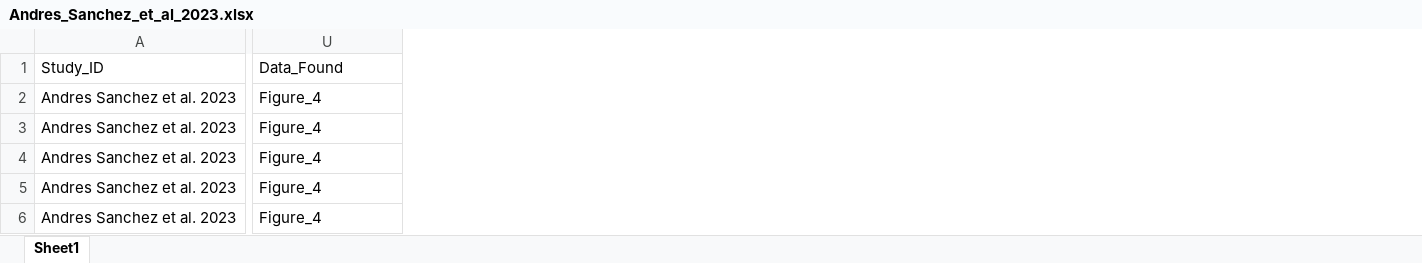
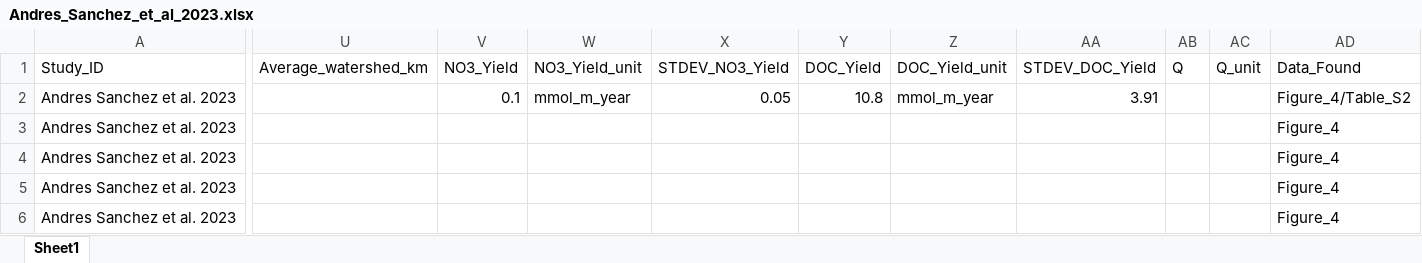
Before and after one commit to river-corridors-sfa/rc_sfa-rc-3-wenas-meta, an Excel workbook: FireMeta_Rproj/inputs/Studies/Andres_Sanchez_et_al_2023/Andres_Sanchez_et_al_2023.xlsx, sheet Sheet1, drawn as a sheet; only a part is shown, gaps mark what is left out; values as stored, in another font and other column widths than the file's, no borders; addresses are those after the commit; the diff covers the shown part only; the diff names each change by its address in the sheet, - before the commit and + after, or states it on an @@ line.

```diff
--- a/FireMeta_Rproj/inputs/Studies/Andres_Sanchez_et_al_2023/Andres_Sanchez_et_al_2023.xlsx (sheet Sheet1)
+++ b/FireMeta_Rproj/inputs/Studies/Andres_Sanchez_et_al_2023/Andres_Sanchez_et_al_2023.xlsx (sheet Sheet1)
+column U (Average_watershed_km), empty
+column V (NO3_Yield), row 2: 0.1
+column W (NO3_Yield_unit), row 2: mmol_m_year
+column X (STDEV_NO3_Yield), row 2: 0.05
+column Y (DOC_Yield), row 2: 10.8
+column Z (DOC_Yield_unit), row 2: mmol_m_year
+column AA (STDEV_DOC_Yield), row 2: 3.91
+column AB (Q), empty
+column AC (Q_unit), empty
-AD2 (Data_Found): Figure_4
+AD2 (Data_Found): Figure_4/Table_S2
```
Also changed, not shown: 26 edited cells elsewhere in this sheet, FireMeta_Rproj/inputs/Studies/Abbott_et_al_2021/Abbott_et_al_2021.xlsx, FireMeta_Rproj/inputs/Studies/Chow_et_al_2019/Chow_et_al_2019.xlsx, 12 other files.
